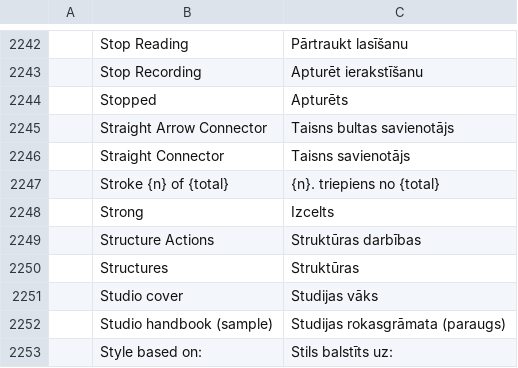
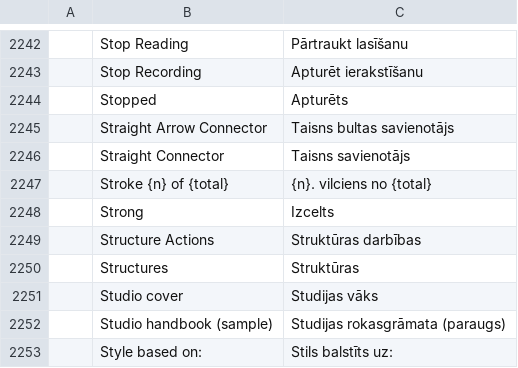
Before and after one commit to grigals/craft-i18n, a TSV file: locales/lv/wordcraft.tsv, drawn as a sheet; only a part is shown, gaps mark what is left out; the diff names each change by its address in the sheet, - before the commit and + after, or states it on an @@ line.

```diff
--- a/locales/lv/wordcraft.tsv
+++ b/locales/lv/wordcraft.tsv
-C2247: {n}. triepiens no {total}
+C2247: {n}. vilciens no {total}
```
Also changed, not shown: locales/lv/common.tsv, locales/lv/pdfcraft.tsv.
